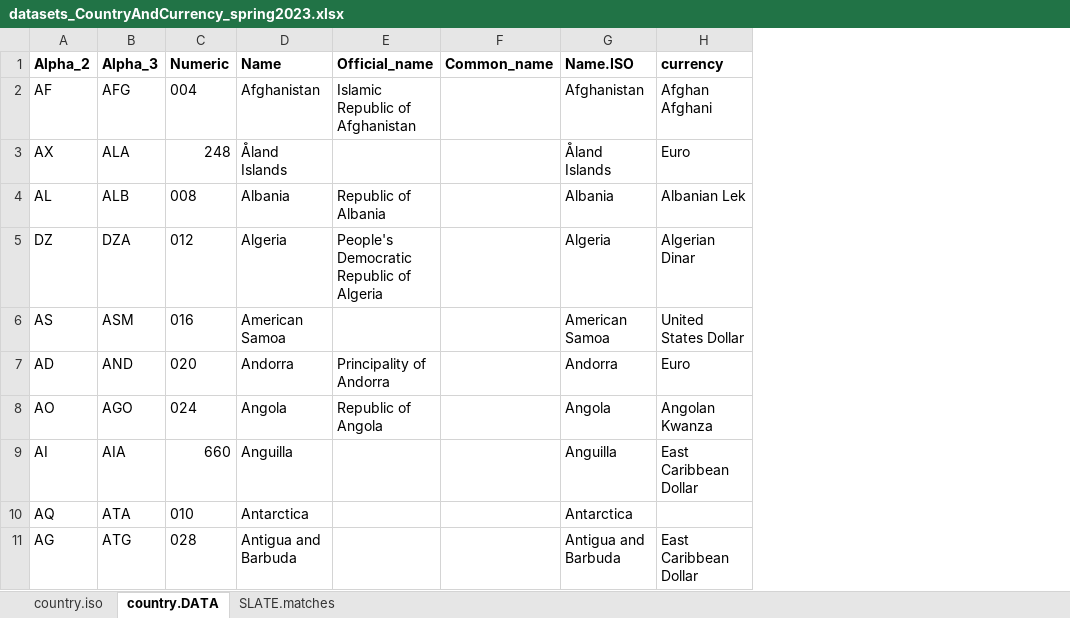
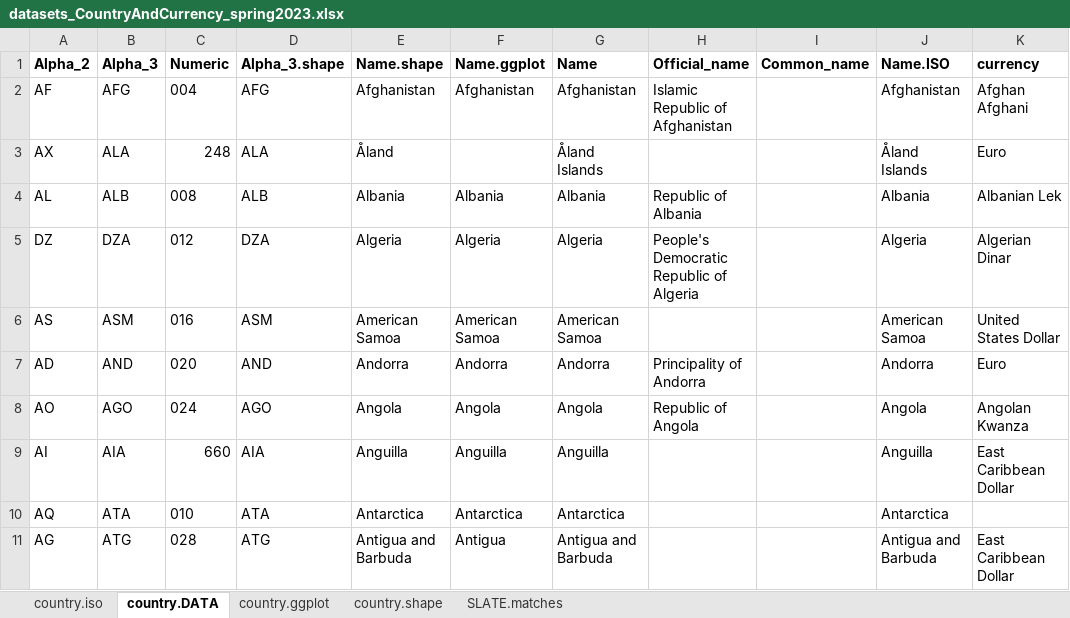
Before and after one commit to emilioxavier/theHUB, an Excel workbook: data-raw/datasets_CountryAndCurrency_spring2023.xlsx, sheet country.DATA, drawn as a sheet; only a part is shown; values as stored, in another font and other column widths than the file's, no borders; the diff covers the shown part only; the diff names each change by its address in the sheet, - before the commit and + after, or states it on an @@ line.

Commit message:
added specific mapping dataset (GADM and ggplot) to the `country.currency` dataset

```diff
--- a/data-raw/datasets_CountryAndCurrency_spring2023.xlsx (sheet country.DATA)
+++ b/data-raw/datasets_CountryAndCurrency_spring2023.xlsx (sheet country.DATA)
+sheet tab: country.ggplot
+sheet tab: country.shape
+column D (Alpha_3.shape), rows 2-11: AFG | ALA | ALB | DZA | ASM | AND | AGO | AIA | ATA | ATG
+column E (Name.shape), rows 2-11: Afghanistan | Åland | Albania | Algeria | American Samoa | Andorra | Angola | Anguilla | Antarctica | Antigua and Barbuda
+column F (Name.ggplot), rows 2-11: Afghanistan |  | Albania | Algeria | American Samoa | Andorra | Angola | Anguilla | Antarctica | Antigua
```
Also changed, not shown: 6 added rows elsewhere in this sheet, 4 other files.
